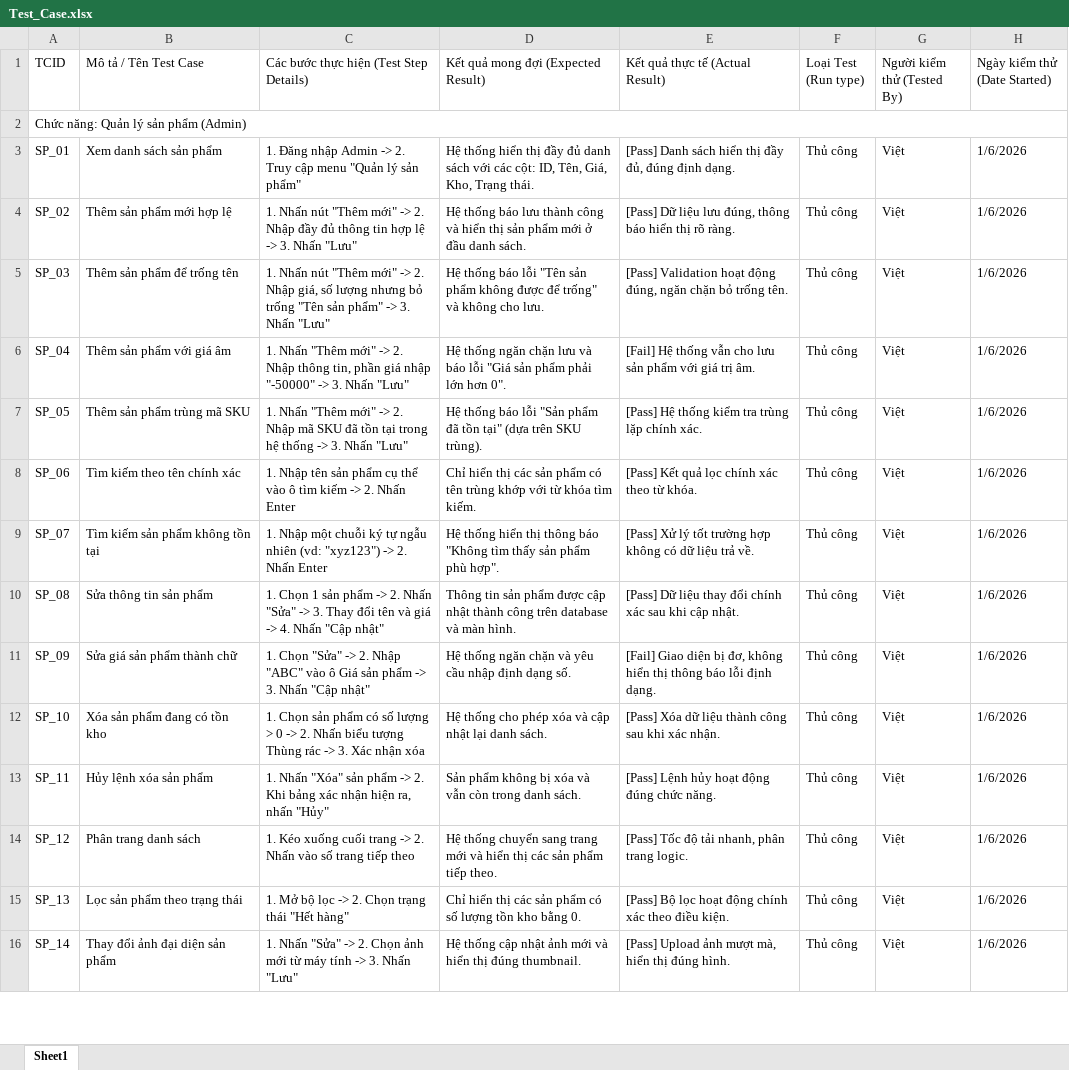
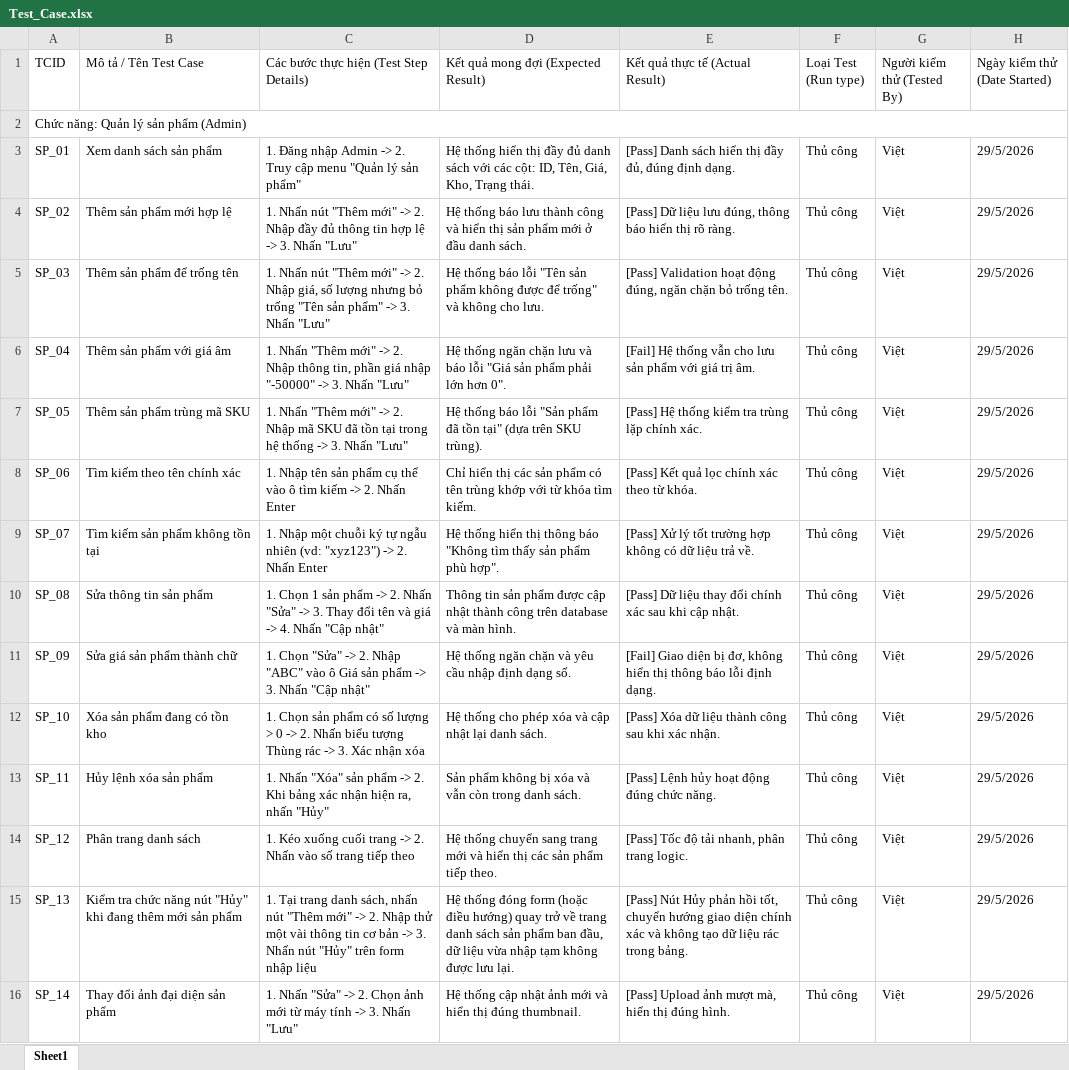
Before and after one commit to tamnlctb02234-pixel/Web-ban-hang-phu-kien, an Excel workbook: Report/Test_Case.xlsx, sheet Sheet1, drawn as a sheet; only a part is shown; values as stored, in another font and other column widths than the file's, no cell formats; the diff covers the shown part only; the diff names each change by its address in the sheet, - before the commit and + after, or states it on an @@ line.

```diff
--- a/Report/Test_Case.xlsx (sheet Sheet1)
+++ b/Report/Test_Case.xlsx (sheet Sheet1)
-H3:H16 (Ngày kiểm thử (Date Started)): 1/6/2026
+H3:H16 (Ngày kiểm thử (Date Started)): 29/5/2026
-B15 (Mô tả / Tên Test Case): Lọc sản phẩm theo trạng thái
+B15 (Mô tả / Tên Test Case): Kiểm tra chức năng nút "Hủy" khi đang thêm mới sản phẩm
-C15: 1. Mở bộ lọc -> 2. Chọn trạng thái "Hết hàng"
+C15: 1. Tại trang danh sách, nhấn nút "Thêm mới" -> 2. Nhập thử một vài thông tin cơ bản -> 3. Nhấn nút "Hủy" trên form nhập liệu
-D15: Chỉ hiển thị các sản phẩm có số lượng tồn kho bằng 0.
+D15: Hệ thống đóng form (hoặc điều hướng) quay trở về trang danh sách sản phẩm ban đầu, dữ liệu vừa nhập tạm không được lưu lại.
-E15 (Kết quả thực tế (Actual Result)): [Pass] Bộ lọc hoạt động chính xác theo điều kiện.
+E15 (Kết quả thực tế (Actual Result)): [Pass] Nút Hủy phản hồi tốt, chuyển hướng giao diện chính xác và không tạo dữ liệu rác trong bảng.
```
Also changed, not shown: 326 edited cells elsewhere in this sheet, cell formats, 3 other files.
